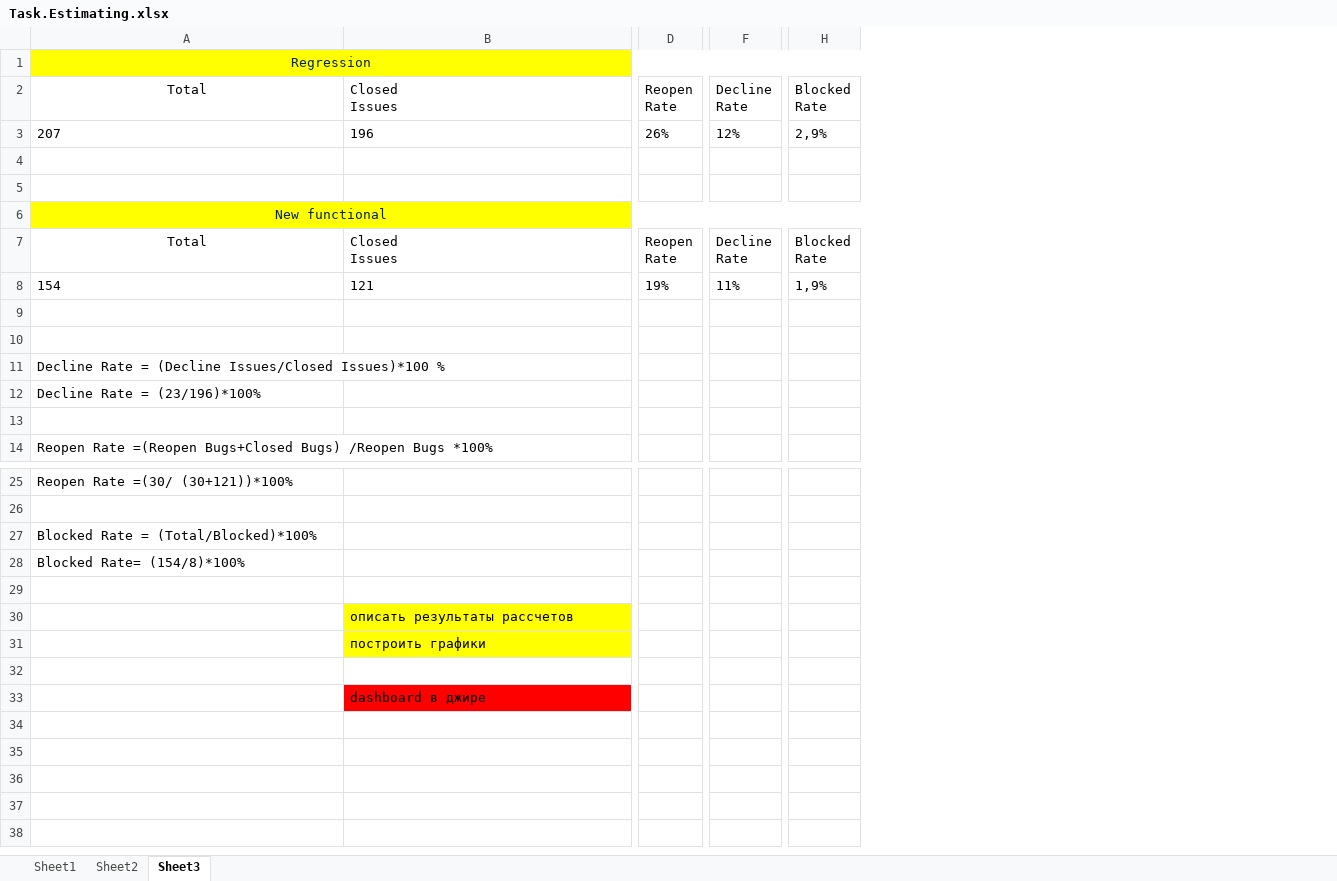
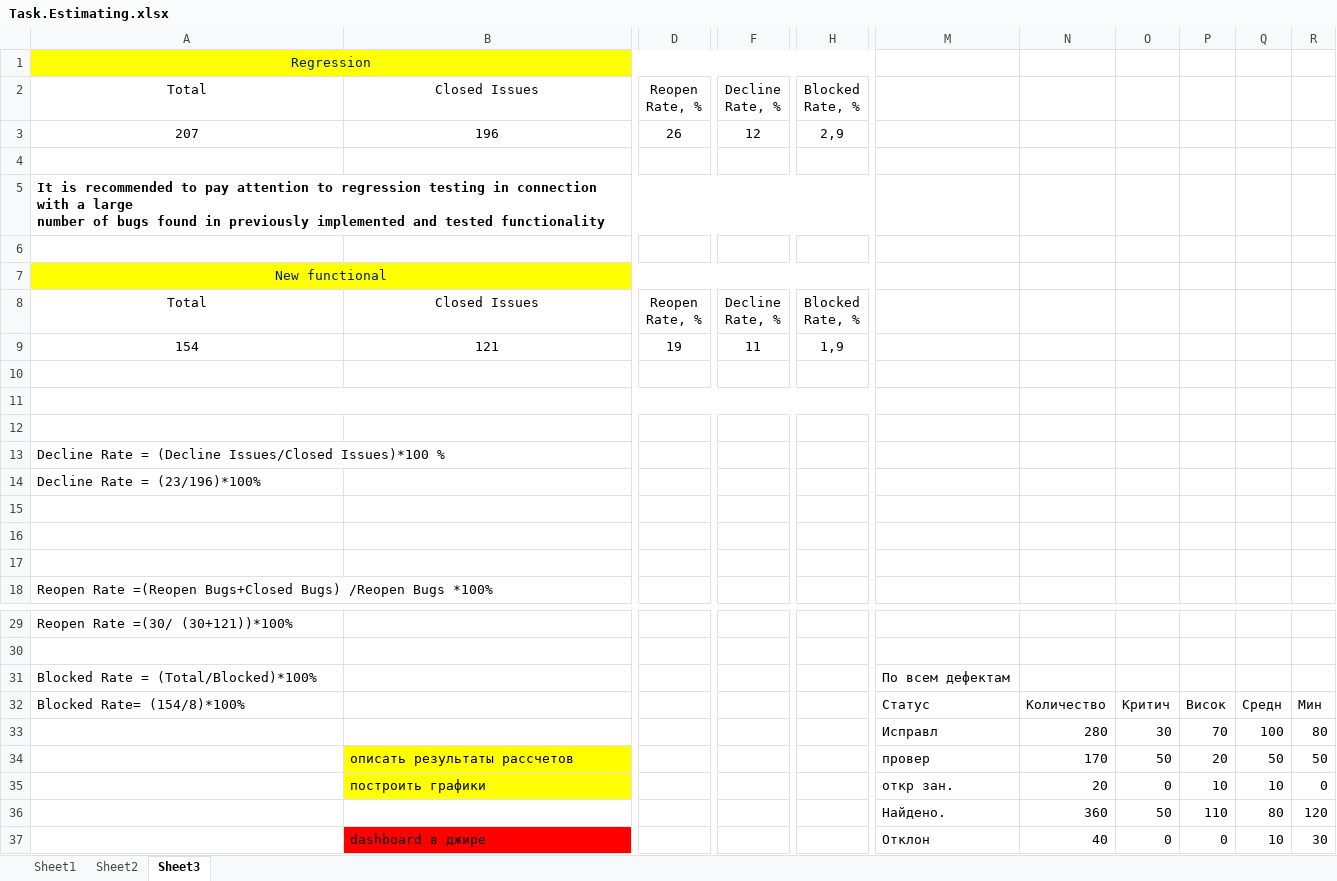
Before and after one commit to AnatoliiTymoshchuk/sft_tasks, an Excel workbook: TestCase.Estimating/Task.Estimating.xlsx, sheet Sheet3, drawn as a sheet; only a part is shown, gaps mark what is left out; values as stored, in another font and other column widths than the file's, no borders; charts and pictures not drawn; removed rows and columns are numbered as before the commit, all else as after; rows hold the shown columns only; ↵ is a line break in a cell; the diff covers the shown part only; the diff names each change by its address in the sheet, - before the commit and + after, or states it on an @@ line.

Commit message:
Task.upd

```diff
--- a/TestCase.Estimating/Task.Estimating.xlsx (sheet Sheet3)
+++ b/TestCase.Estimating/Task.Estimating.xlsx (sheet Sheet3)
-column D, rows 2-8: Reopen ↵ Rate | 26% |  |  |  | Reopen ↵ Rate | 19%
+column D, rows 2-3: Reopen ↵ Rate, % | 26; rows 8-9: Reopen ↵ Rate, % | 19
-column F, rows 2-8: Decline ↵ Rate | 12% |  |  |  | Decline ↵ Rate | 11%
+column F, rows 2-3: Decline ↵ Rate, % | 12; rows 8-9: Decline ↵ Rate, % | 11
-column H, rows 2-8: Blocked ↵ Rate | 2,9% |  |  |  | Blocked ↵ Rate | 1,9%
+column H, rows 2-3: Blocked ↵ Rate, % | 2,9; rows 8-9: Blocked ↵ Rate, % | 1,9
+column M, rows 31-37: По всем дефектам | Статус | Исправл | провер | откр зан. | Найдено. | Отклон
+column N, rows 32-37: Количество | 280 | 170 | 20 | 360 | 40
+column O, rows 32-37: Критич | 30 | 50 | 0 | 50 | 0
+column P, rows 32-37: Висок | 70 | 20 | 10 | 110 | 0
+column Q, rows 32-37: Средн | 100 | 50 | 10 | 80 | 10
+column R, rows 32-37: Мин | 80 | 50 | 0 | 120 | 30
-B2: Closed ↵ Issues
+B2: Closed Issues
-B2 alignment: left
+B2 alignment: center
-A3:B3 alignment: left
+A3:B3 alignment: center
+row 5: It is recommended to pay attention to regression testing in connection with a large ↵ number of bugs found in previously implemented and tested functionality
-B8: Closed ↵ Issues
+B8: Closed Issues
-B8 alignment: left
+B8 alignment: center
-A9:B9 alignment: left
+A9:B9 alignment: center
+row 10: (empty)
+A11:J11 merged
+row 15: (empty)
+row 16: (empty)
-row 33: (empty)
+row 33:  |  |  |  |  | Исправл | 280 | 30 | 70 | 100 | 80
-row 36: (empty)
+row 36:  |  |  |  |  | Найдено. | 360 | 50 | 110 | 80 | 120
```
Also changed, not shown: 9 added columns and cell formats elsewhere in this sheet, sheet Sheet2, sheet Sheet1, charts or pictures, Task.BA/Task.BA.xlsx, Task.CalculatorTestCase/Task.Calculator.Tymoshchuk.xlsx, 1 other file.
